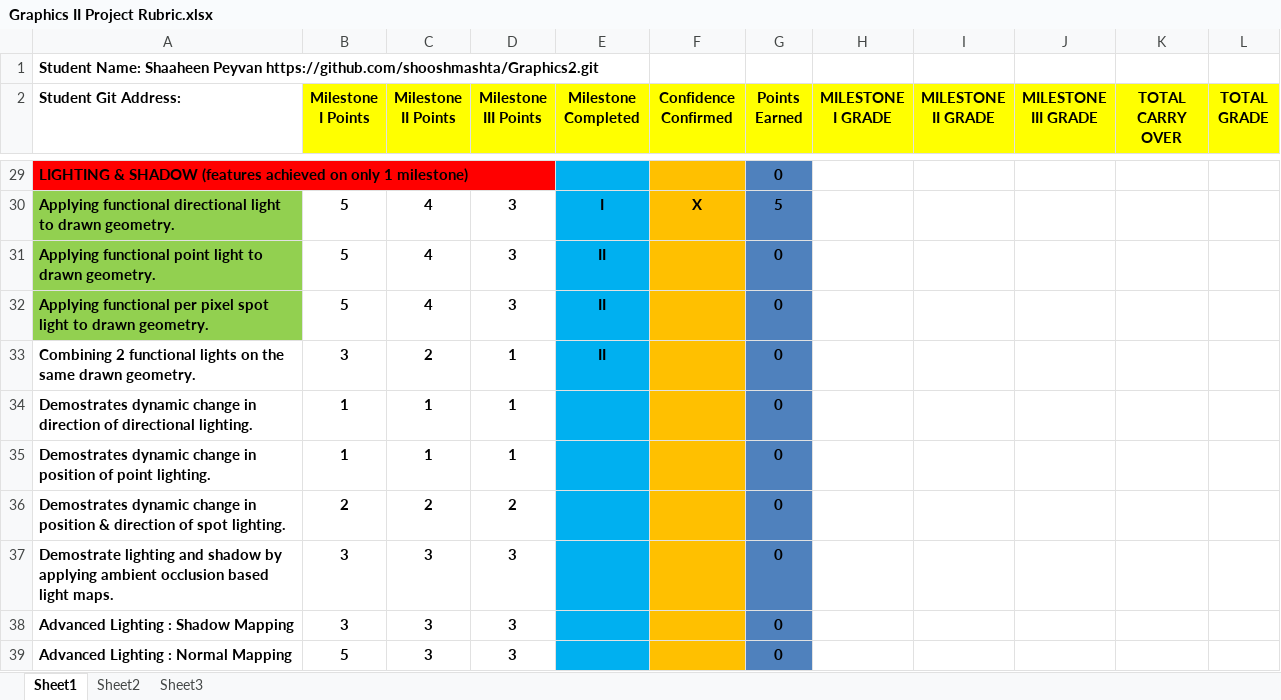
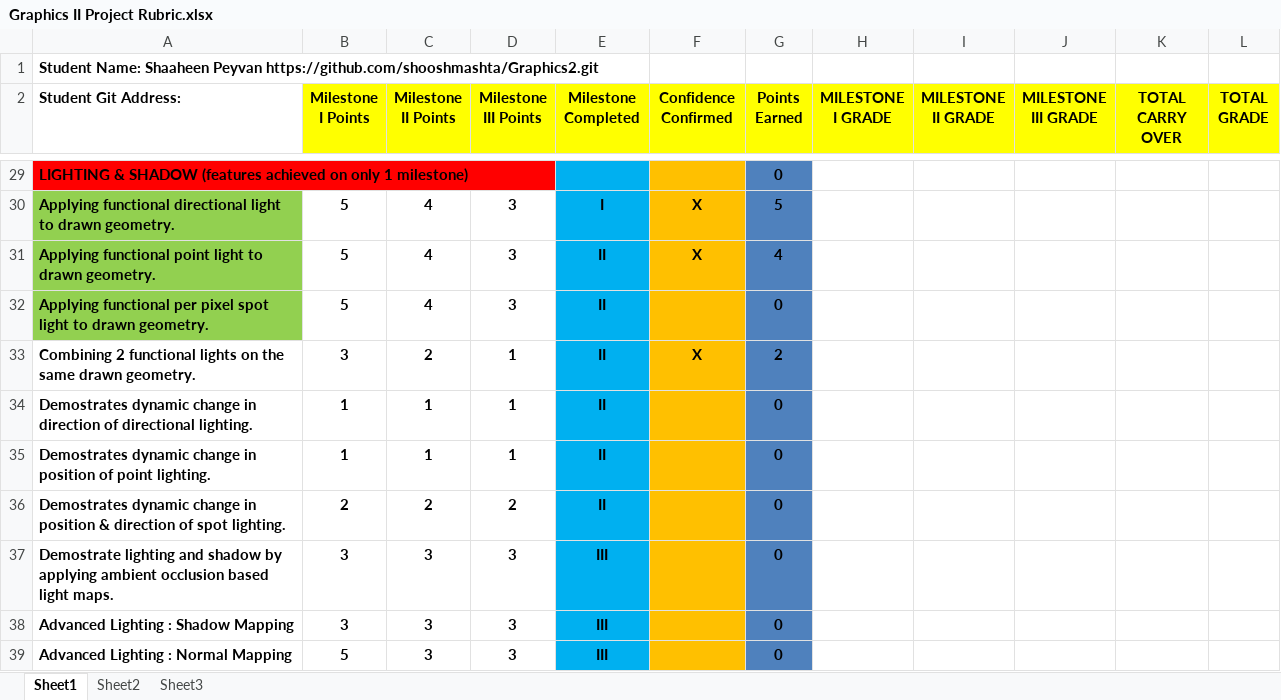
Before and after one commit to shooshmashta/Graphics2, an Excel workbook: Graphics II Project Rubric.xlsx, sheet Sheet1, drawn as a sheet; only a part is shown, gaps mark what is left out; values as stored, in another font and other column widths than the file's, no borders; conditional formats not drawn; the diff covers the shown part only; the diff names each change by its address in the sheet, - before the commit and + after, or states it on an @@ line.

```diff
--- a/Graphics II Project Rubric.xlsx (sheet Sheet1)
+++ b/Graphics II Project Rubric.xlsx (sheet Sheet1)
-F31 (Confidence Confirmed): (empty)
+F31 (Confidence Confirmed): X
-G31 (Points Earned): 0
+G31 (Points Earned): 4
-F33 (Confidence Confirmed): (empty)
+F33 (Confidence Confirmed): X
-G33 (Points Earned): 0
+G33 (Points Earned): 2
-E34:E36 (Milestone Completed): (empty)
+E34:E36 (Milestone Completed): II
-E37:E39 (Milestone Completed): (empty)
+E37:E39 (Milestone Completed): III
```
Also changed, not shown: 2 added rows and 30 edited cells elsewhere in this sheet, 27 other files.
